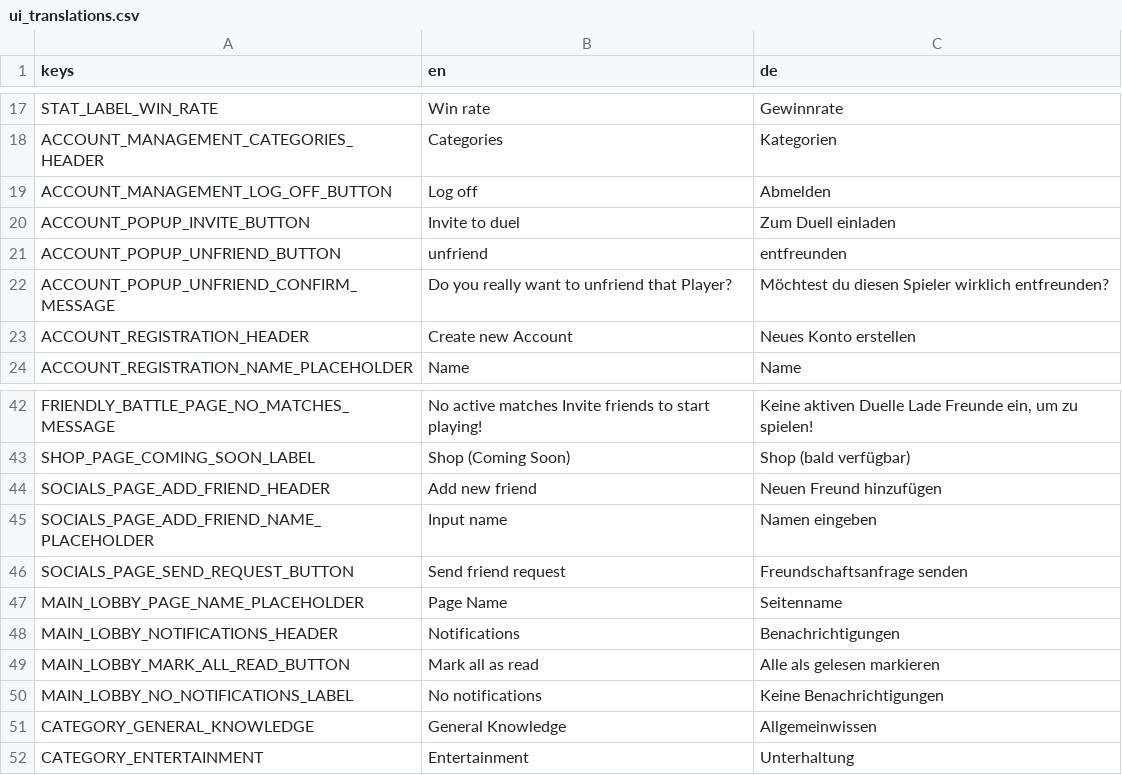
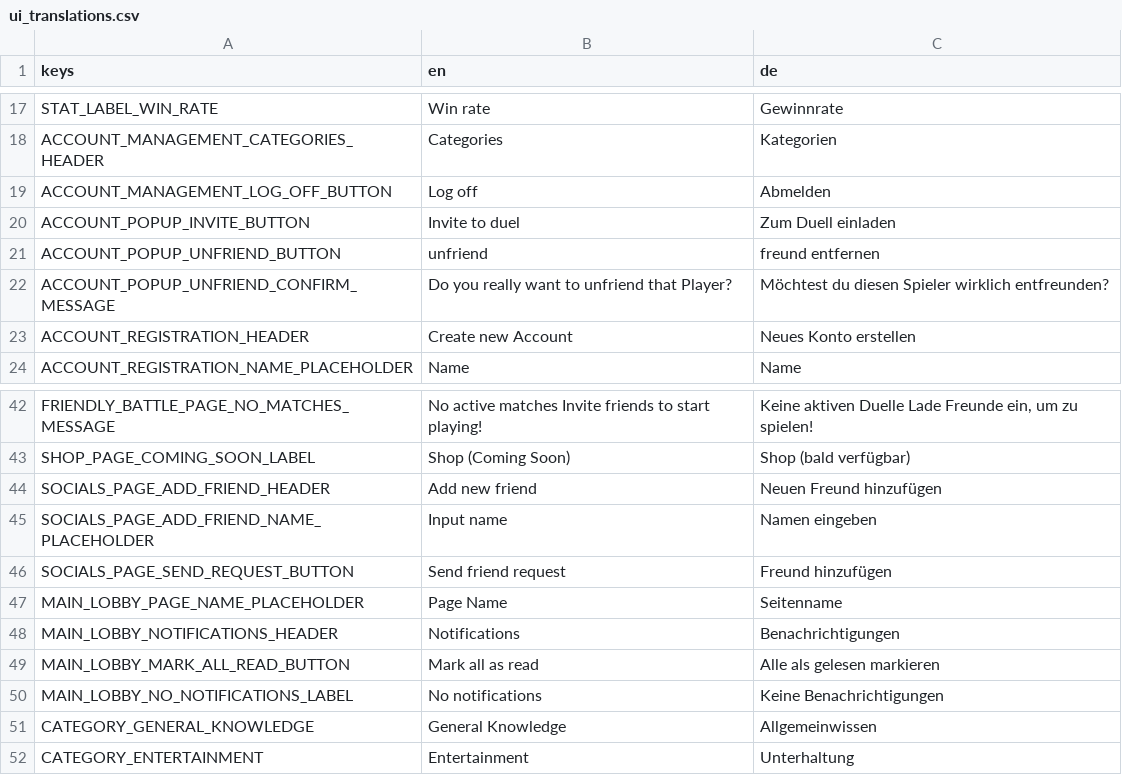
Before and after one commit to Nasghul101/QuizBattles, a CSV file: localization/ui_translations.csv, drawn as a sheet; only a part is shown, gaps mark what is left out.

```diff
--- a/localization/ui_translations.csv
+++ b/localization/ui_translations.csv
@@ -20,3 +20,3 @@ ACCOUNT_MANAGEMENT_LOG_OFF_BUTTON,Log off,Abmelden
 ACCOUNT_POPUP_INVITE_BUTTON,Invite to duel,Zum Duell einladen
-ACCOUNT_POPUP_UNFRIEND_BUTTON,unfriend,entfreunden
+ACCOUNT_POPUP_UNFRIEND_BUTTON,unfriend,freund entfernen
 ACCOUNT_POPUP_UNFRIEND_CONFIRM_MESSAGE,Do you really want to unfriend that Player?,Möchtest du diesen Spieler wirklich entfreunden?
@@ -45,3 +45,3 @@ SOCIALS_PAGE_ADD_FRIEND_HEADER,Add new friend,Neuen Freund hinzufügen
 SOCIALS_PAGE_ADD_FRIEND_NAME_PLACEHOLDER,Input name,Namen eingeben
-SOCIALS_PAGE_SEND_REQUEST_BUTTON,Send friend request,Freundschaftsanfrage senden
+SOCIALS_PAGE_SEND_REQUEST_BUTTON,Send friend request,Freund hinzufügen
 MAIN_LOBBY_PAGE_NAME_PLACEHOLDER,Page Name,Seitenname
```
Also changed, not shown: 23 other files.
